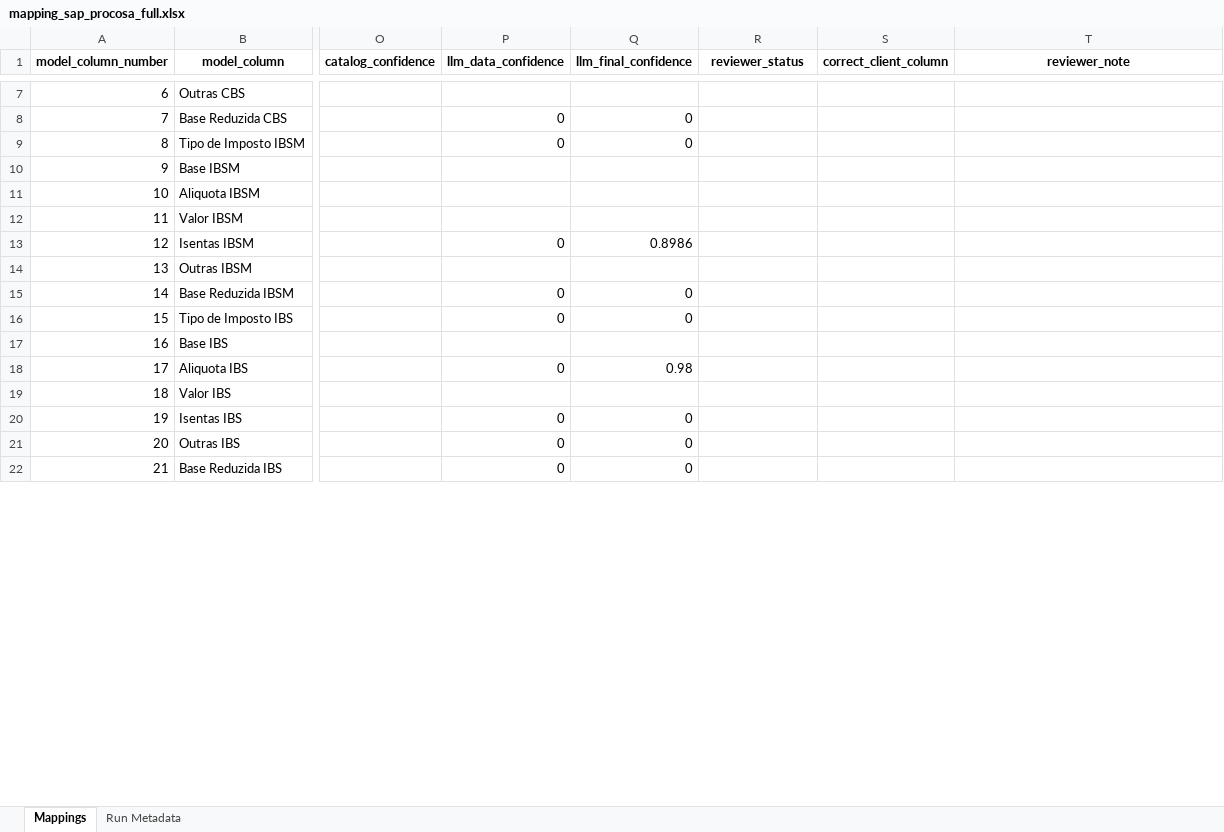
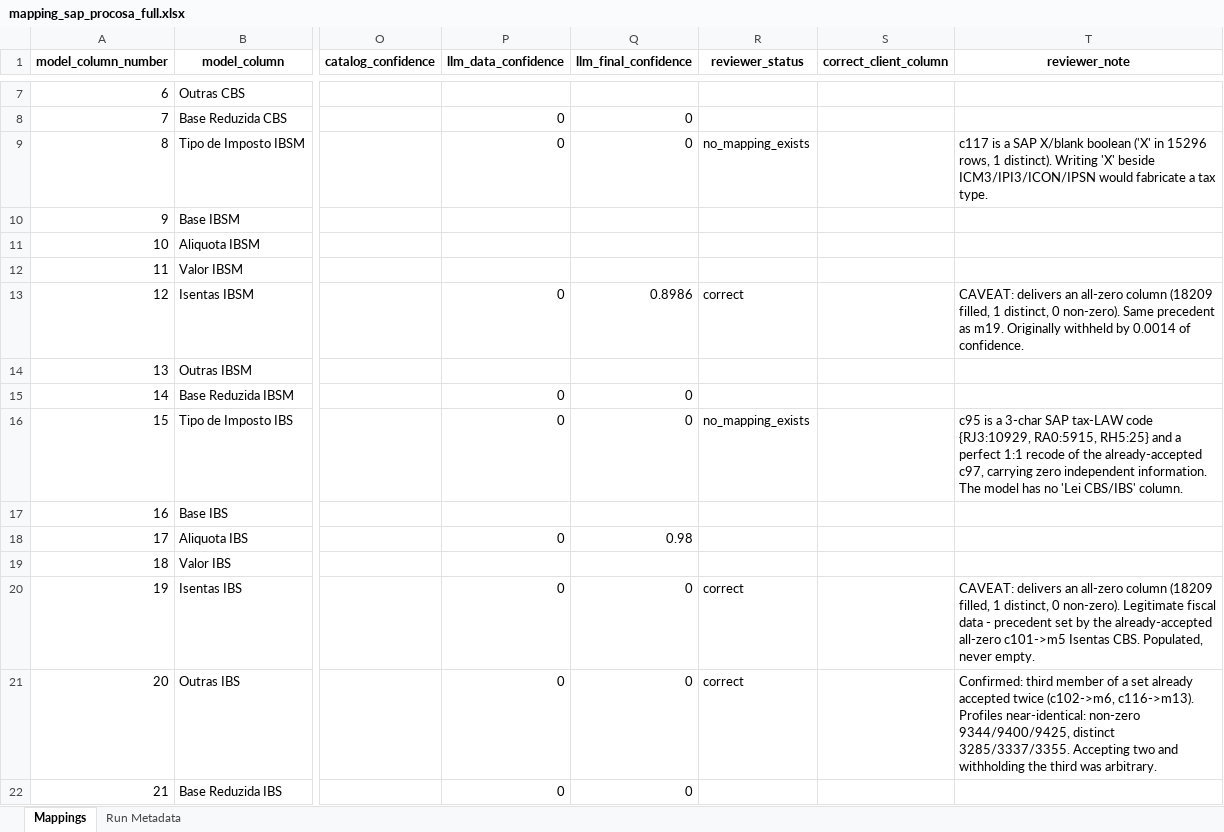
Before and after one commit to umeirelles/erp-fiscal-data, an Excel workbook: mapping_sap_procosa_full.xlsx, sheet Mappings, drawn as a sheet; only a part is shown, gaps mark what is left out; values as stored, in another font and other column widths than the file's, no borders; the diff covers the shown part only; the diff names each change by its address in the sheet, - before the commit and + after, or states it on an @@ line.

```diff
--- a/mapping_sap_procosa_full.xlsx (sheet Mappings)
+++ b/mapping_sap_procosa_full.xlsx (sheet Mappings)
-R9 (reviewer_status): (empty)
+R9 (reviewer_status): no_mapping_exists
-T9 (reviewer_note): (empty)
+T9 (reviewer_note): c117 is a SAP X/blank boolean ('X' in 15296 rows, 1 distinct). Writing 'X' beside ICM3/IPI3/ICON/IPSN would fabricate a tax type.
-R13 (reviewer_status): (empty)
+R13 (reviewer_status): correct
-T13 (reviewer_note): (empty)
+T13 (reviewer_note): CAVEAT: delivers an all-zero column (18209 filled, 1 distinct, 0 non-zero). Same precedent as m19. Originally withheld by 0.0014 of confidence.
-R16 (reviewer_status): (empty)
+R16 (reviewer_status): no_mapping_exists
-T16 (reviewer_note): (empty)
+T16 (reviewer_note): c95 is a 3-char SAP tax-LAW code {RJ3:10929, RA0:5915, RH5:25} and a perfect 1:1 recode of the already-accepted c97, carrying zero independent information. The model has no 'Lei CBS/IBS' column.
-R20:R21 (reviewer_status): (empty)
+R20:R21 (reviewer_status): correct
-T20 (reviewer_note): (empty)
+T20 (reviewer_note): CAVEAT: delivers an all-zero column (18209 filled, 1 distinct, 0 non-zero). Legitimate fiscal data - precedent set by the already-accepted all-zero c101->m5 Isentas CBS. Populated, never empty.
-T21 (reviewer_note): (empty)
+T21 (reviewer_note): Confirmed: third member of a set already accepted twice (c102->m6, c116->m13). Profiles near-identical: non-zero 9344/9400/9425, distinct 3285/3337/3355. Accepting two and withholding the third was arbitrary.
```
Also changed, not shown: 44 edited cells elsewhere in this sheet, 1 other file.
